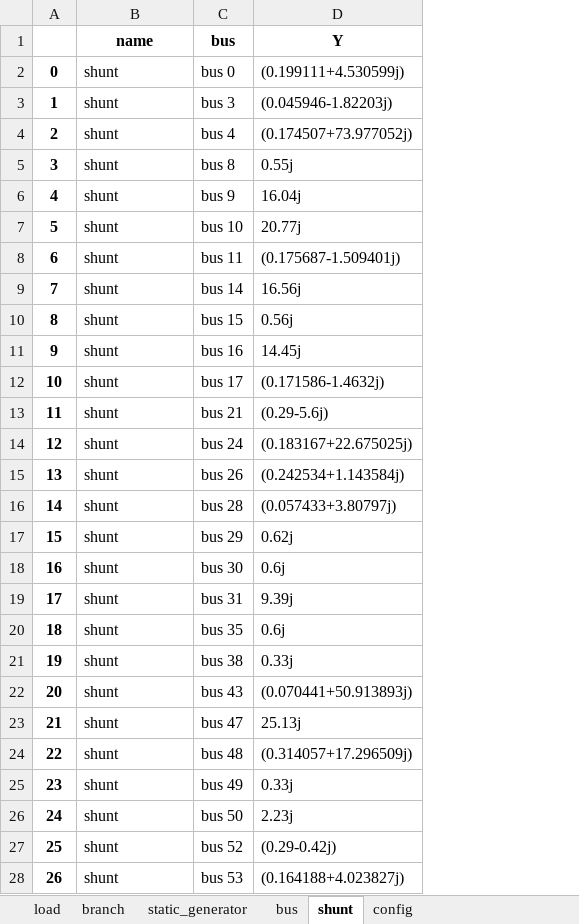
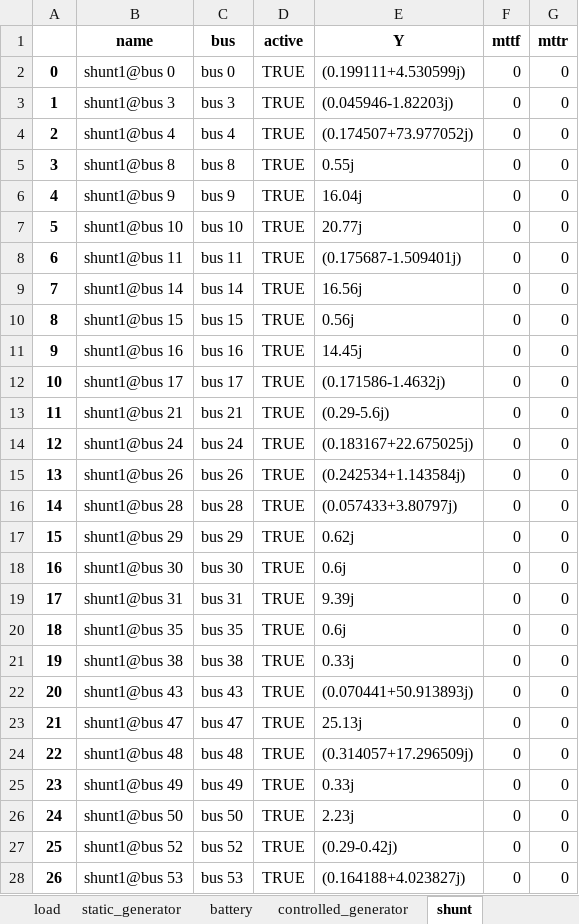
Before and after one commit to schuttpj86/vera1, an Excel workbook: Grids_and_profiles/grids/Pegasus 89 Bus.xlsx, sheet shunt, drawn as a sheet; only a part is shown; values as stored, in another font and other column widths than the file's, no borders; the diff covers the shown part only; the diff names each change by its address in the sheet, - before the commit and + after, or states it on an @@ line.

```diff
--- a/Grids_and_profiles/grids/Pegasus 89 Bus.xlsx (sheet shunt)
+++ b/Grids_and_profiles/grids/Pegasus 89 Bus.xlsx (sheet shunt)
+column D (active), rows 2-28: all TRUE
+column F (mttf), rows 2-28: all 0
+column G (mttr), rows 2-28: all 0
-B2 (name): shunt
+B2 (name): shunt1@bus 0
-B3 (name): shunt
+B3 (name): shunt1@bus 3
-B4 (name): shunt
+B4 (name): shunt1@bus 4
-B5 (name): shunt
+B5 (name): shunt1@bus 8
-B6 (name): shunt
+B6 (name): shunt1@bus 9
-B7 (name): shunt
+B7 (name): shunt1@bus 10
-B8 (name): shunt
+B8 (name): shunt1@bus 11
-B9 (name): shunt
+B9 (name): shunt1@bus 14
-B10 (name): shunt
+B10 (name): shunt1@bus 15
-B11 (name): shunt
+B11 (name): shunt1@bus 16
-B12 (name): shunt
+B12 (name): shunt1@bus 17
-B13 (name): shunt
+B13 (name): shunt1@bus 21
-B14 (name): shunt
+B14 (name): shunt1@bus 24
-B15 (name): shunt
+B15 (name): shunt1@bus 26
-B16 (name): shunt
+B16 (name): shunt1@bus 28
-B17 (name): shunt
+B17 (name): shunt1@bus 29
-B18 (name): shunt
+B18 (name): shunt1@bus 30
-B19 (name): shunt
+B19 (name): shunt1@bus 31
-B20 (name): shunt
+B20 (name): shunt1@bus 35
-B21 (name): shunt
+B21 (name): shunt1@bus 38
-B22 (name): shunt
+B22 (name): shunt1@bus 43
-B23 (name): shunt
+B23 (name): shunt1@bus 47
-B24 (name): shunt
+B24 (name): shunt1@bus 48
-B25 (name): shunt
+B25 (name): shunt1@bus 49
-B26 (name): shunt
+B26 (name): shunt1@bus 50
-B27 (name): shunt
+B27 (name): shunt1@bus 52
-B28 (name): shunt
+B28 (name): shunt1@bus 53
```
Also changed, not shown: 17 edited cells elsewhere in this sheet, sheet branch, sheet bus, sheet battery, sheet load, sheet controlled_generator, sheet static_generator, 1 more sheet, other sheet tabs, 21 other files.
